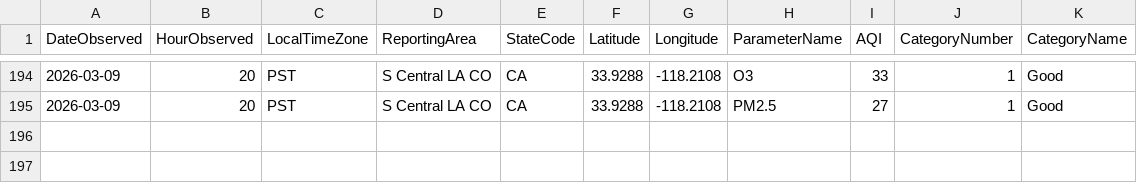
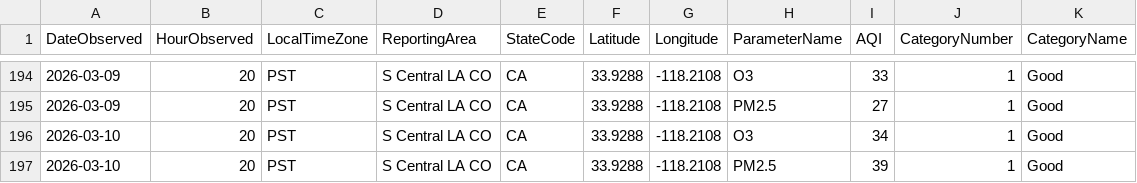
Before and after one commit to LukePapayoanou/LA_AQI-TEMP, a CSV file: weather_proj/daily_LA_aq.csv, drawn as a sheet; only a part is shown, gaps mark what is left out.

```diff
--- a/weather_proj/daily_LA_aq.csv
+++ b/weather_proj/daily_LA_aq.csv
@@ -195 +195,3 @@ DateObserved,HourObserved,LocalTimeZone,ReportingArea,StateCode,Latitude,Longitu
 2026-03-09,20,PST,S Central LA CO,CA,33.9288,-118.2108,PM2.5,27,1,Good
+2026-03-10,20,PST,S Central LA CO,CA,33.9288,-118.2108,O3,34,1,Good
+2026-03-10,20,PST,S Central LA CO,CA,33.9288,-118.2108,PM2.5,39,1,Good
```
Also changed, not shown: weather_proj/daily_LA_temp.csv, weather_proj/daily_clean_aqTemp.csv, 2 other files.
